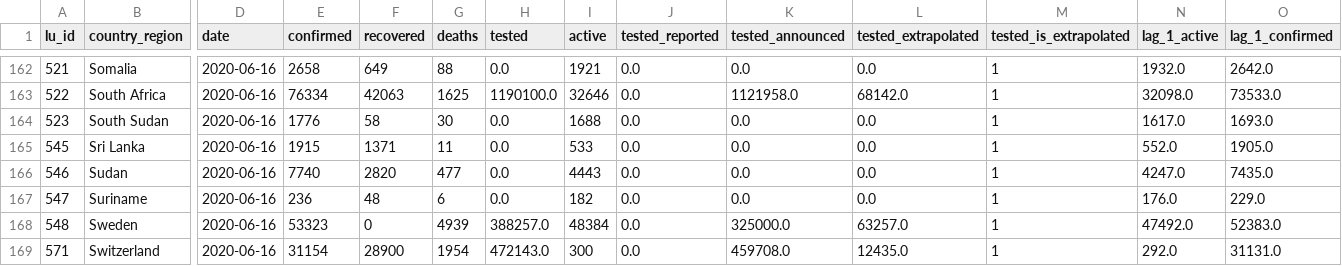
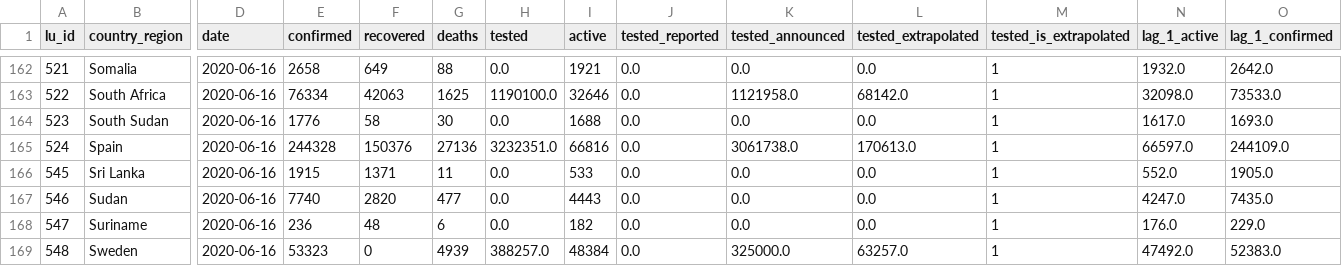
Before and after one commit to v4lue4dded/covid-19, a TSV file: df_data_clean_max_date.tsv, drawn as a sheet; only a part is shown, gaps mark what is left out; the shorter side is filled out with more unchanged rows; rows hold the shown columns only; the diff names each change by its address in the sheet, - before the commit and + after, or states it on an @@ line.

Commit message:
date update: 2020-06-17 11:00:14

```diff
--- a/df_data_clean_max_date.tsv
+++ b/df_data_clean_max_date.tsv
+row 165: 524 | Spain | 2020-06-16 | 244328 | 150376 | 27136 | 3232351.0 | 66816 | 0.0 | 3061738.0 | 170613.0 | 1 | 66597.0 | 244109.0
```
Also changed, not shown: 2 other files.
